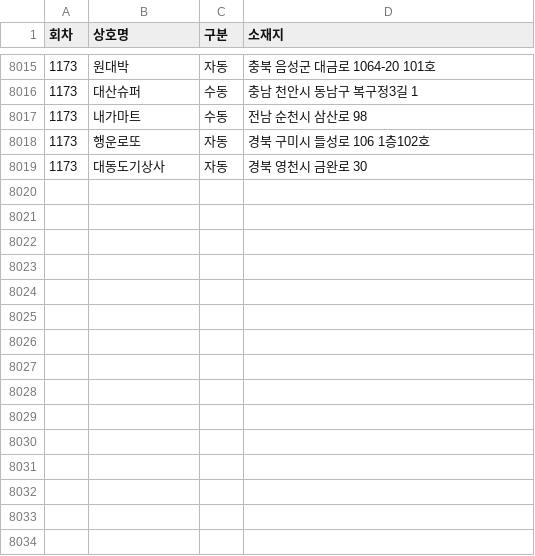
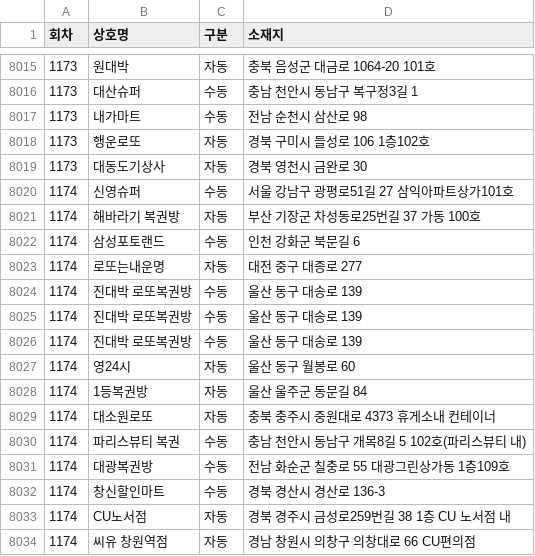
Before and after one commit to pipelinelife/pipelinelife.github.io, a CSV file: CSV/lottowinnerstores.csv, drawn as a sheet; only a part is shown, gaps mark what is left out.

Commit message:
update lottowinnerstores.csv

```diff
--- a/CSV/lottowinnerstores.csv
+++ b/CSV/lottowinnerstores.csv
@@ -8019 +8019,16 @@
 1173,대동도기상사,자동,경북 영천시 금완로 30
+1174,신영슈퍼,수동,서울 강남구 광평로51길 27 삼익아파트상가101호
+1174,해바라기 복권방,자동,부산 기장군 차성동로25번길 37 가동 100호
+1174,삼성포토랜드,수동,인천 강화군 북문길 6
+1174,로또는내운명,자동,대전 중구 대종로 277
+1174,진대박 로또복권방,수동,울산 동구 대송로 139
+1174,진대박 로또복권방,수동,울산 동구 대송로 139
+1174,진대박 로또복권방,수동,울산 동구 대송로 139
+1174,영24시,자동,울산 동구 월봉로 60
+1174,1등복권방,자동,울산 울주군 동문길 84
+1174,대소원로또,자동,충북 충주시 중원대로 4373 휴게소내 컨테이너
+1174,파리스뷰티 복권,수동,충남 천안시 동남구 개목8길 5 102호(파리스뷰티 내)
+1174,대광복권방,수동,전남 화순군 칠충로 55 대광그린상가동 1층109호
+1174,창신할인마트,수동,경북 경산시 경산로 136-3
+1174,CU노서점,자동,경북 경주시 금성로259번길 38 1층 CU 노서점 내
+1174,씨유 창원역점,자동,경남 창원시 의창구 의창대로 66 CU편의점
```
